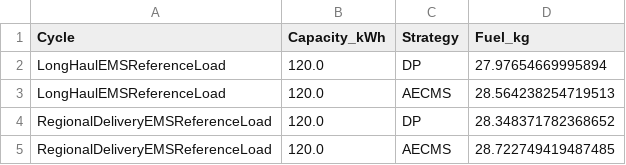
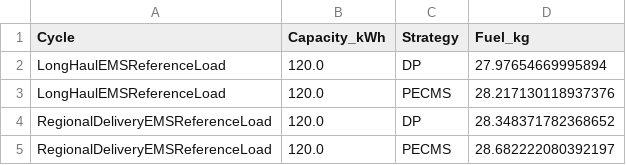
Before and after one commit to ThejamesX/Theasis-, a CSV file: output/batch_results.csv, drawn as a sheet.

```diff
--- a/output/batch_results.csv
+++ b/output/batch_results.csv
@@ -2,4 +2,4 @@ Cycle,Capacity_kWh,Strategy,Fuel_kg
 LongHaulEMSReferenceLoad,120.0,DP,27.97654669995894
-LongHaulEMSReferenceLoad,120.0,AECMS,28.564238254719513
+LongHaulEMSReferenceLoad,120.0,PECMS,28.217130118937376
 RegionalDeliveryEMSReferenceLoad,120.0,DP,28.348371782368652
-RegionalDeliveryEMSReferenceLoad,120.0,AECMS,28.722749419487485
+RegionalDeliveryEMSReferenceLoad,120.0,PECMS,28.682222080392197
```
Also changed, not shown: 21 other files.
